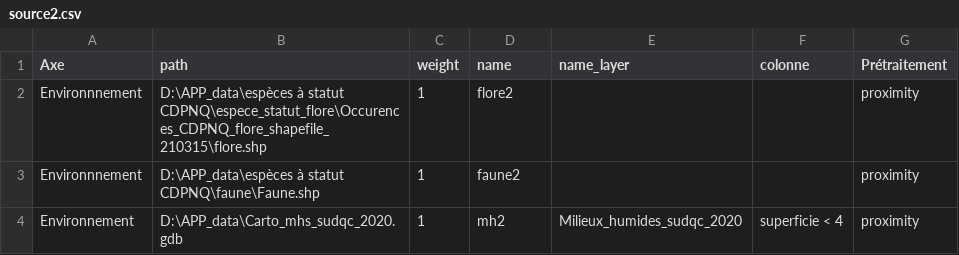
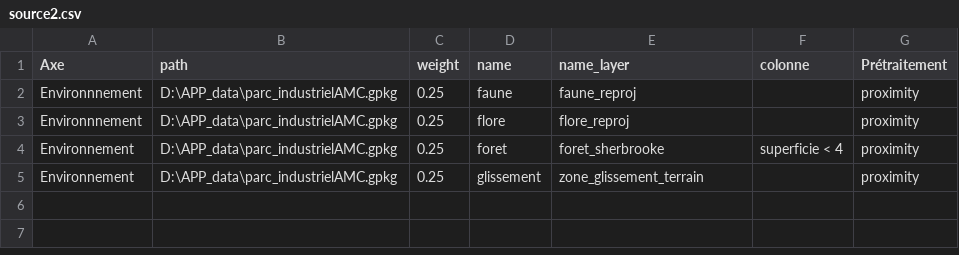
Before and after one commit to sebastienblais25/APPSherbrooke, a CSV file: source/source2.csv, drawn as a sheet.

```diff
--- a/source/source2.csv
+++ b/source/source2.csv
@@ -1,4 +1,5 @@
 Axe,path,weight,name,name_layer,colonne,Prétraitement
-Environnnement,D:\APP_data\espèces à statut CDPNQ\espece_statut_flore\Occurences_CDPNQ_flore_shapefile_210315\flore.shp,1,flore2,,,proximity
-Environnnement,D:\APP_data\espèces à statut CDPNQ\faune\Faune.shp,1,faune2,,,proximity
-Environnement,D:\APP_data\Carto_mhs_sudqc_2020.gdb,1,mh2,Milieux_humides_sudqc_2020,superficie < 4,proximity
+Environnnement,D:\APP_data\parc_industrielAMC.gpkg,0.25,faune,faune_reproj,,proximity
+Environnnement,D:\APP_data\parc_industrielAMC.gpkg,0.25,flore,flore_reproj,,proximity
+Environnement,D:\APP_data\parc_industrielAMC.gpkg,0.25,foret,foret_sherbrooke,superficie < 4,proximity
+Environnement,D:\APP_data\parc_industrielAMC.gpkg,0.25,glissement,zone_glissement_terrain,,proximity
```
Also changed, not shown: source/source.csv, 4 other files.
